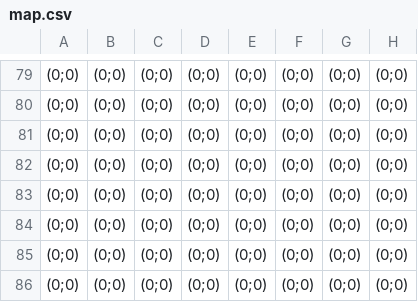
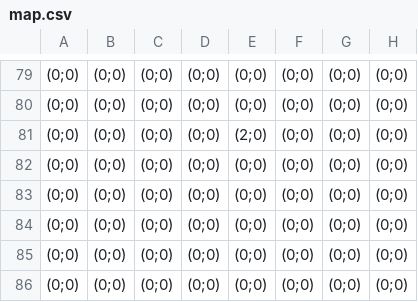
Before and after one commit to MaximVerhaert/MonogameGameDevelopment, a CSV file: Data/map.csv, drawn as a sheet; only a part is shown, gaps mark what is left out; the diff names each change by its address in the sheet, - before the commit and + after, or states it on an @@ line.

```diff
--- a/Data/map.csv
+++ b/Data/map.csv
-E81: (0;0)
+E81: (2;0)
```
Also changed, not shown: 42 other files.
